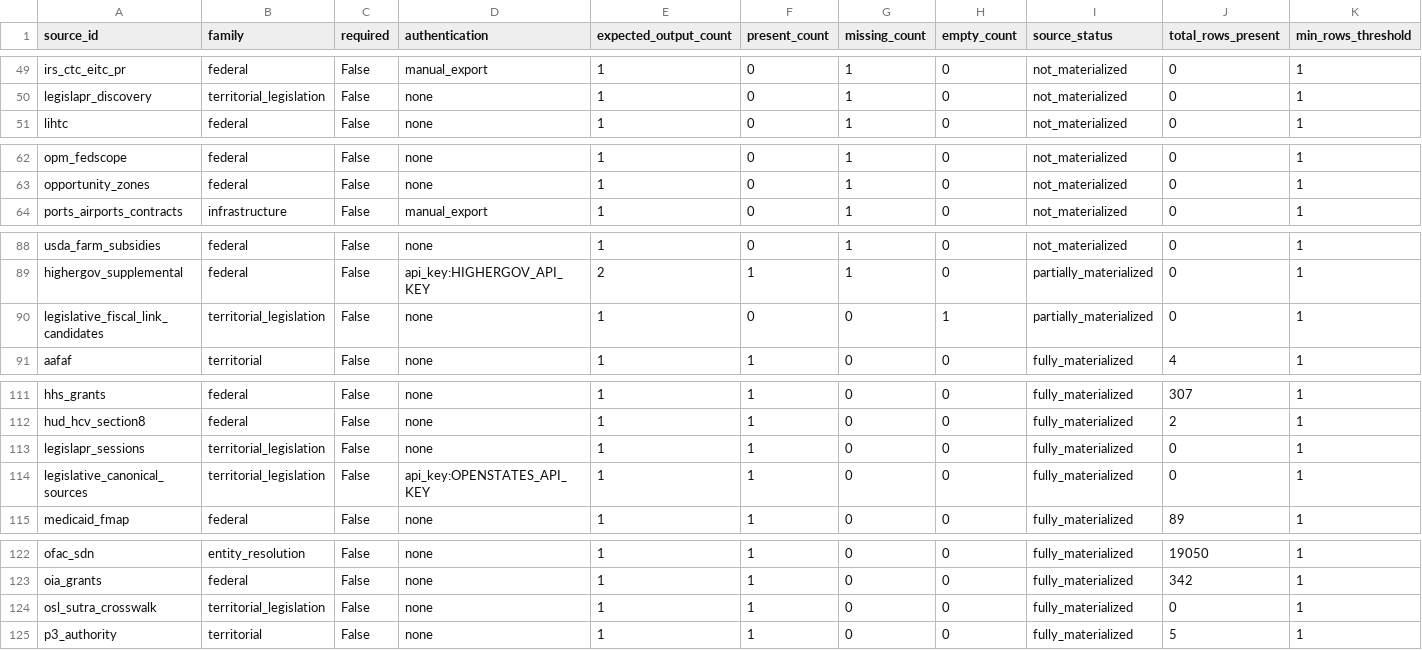
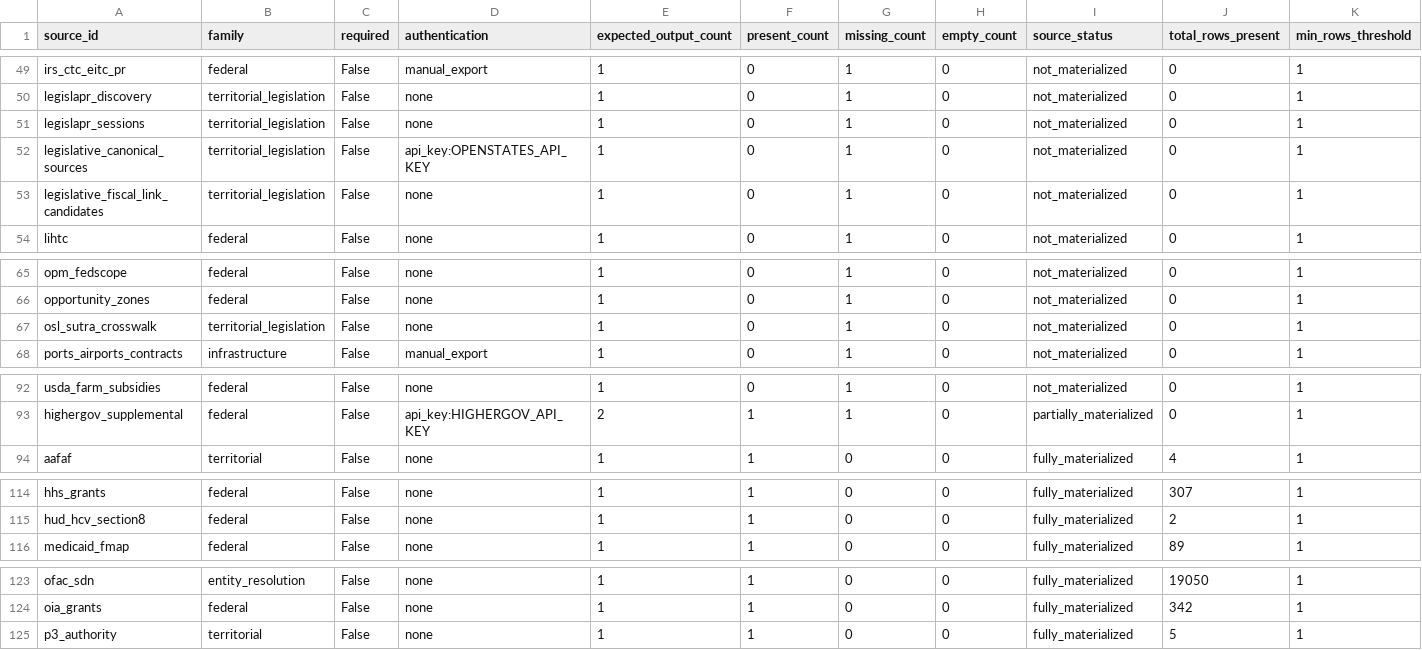
Before and after one commit to jotaele44/moneysweep-pr, a CSV file: reports/gap_analysis_report.csv, drawn as a sheet; only a part is shown, gaps mark what is left out; removed rows and columns are numbered as before the commit, all else as after; rows hold the shown columns only; the diff covers the shown part only; the diff names each change by its address in the sheet, - before the commit and + after, or states it on an @@ line.

Commit message:
fix: regenerate status reports from a clean worktree
The first regeneration ran against a working tree with stray transient
files under data/staging/processed from earlier local runs, which flipped
several sources' data-presence-derived status (test_status_csv_regenerates_identically
regenerates inside a clean git worktree of HEAD specifically to catch this).
Regenerated reports/{gap_analysis_report.csv,.json,source_registry_status.csv,
source_recovery_matrix.csv} from a clean worktree instead, and updated the
pinned materialization-readiness counts test for the new
sba_disaster_loans_pr source (141->142 total, 46->47 queued).

```diff
--- a/reports/gap_analysis_report.csv
+++ b/reports/gap_analysis_report.csv
+row 51: legislapr_sessions | territorial_legislation | False | none | 1 | 0 | 1 | 0 | not_materialized | 0 | 1
+row 52: legislative_canonical_sources | territorial_legislation | False | api_key:OPENSTATES_API_KEY | 1 | 0 | 1 | 0 | not_materialized | 0 | 1
+row 53: legislative_fiscal_link_candidates | territorial_legislation | False | none | 1 | 0 | 1 | 0 | not_materialized | 0 | 1
+row 67: osl_sutra_crosswalk | territorial_legislation | False | none | 1 | 0 | 1 | 0 | not_materialized | 0 | 1
-row 90: legislative_fiscal_link_candidates | territorial_legislation | False | none | 1 | 0 | 0 | 1 | partially_materialized | 0 | 1
-row 113: legislapr_sessions | territorial_legislation | False | none | 1 | 1 | 0 | 0 | fully_materialized | 0 | 1
-row 114: legislative_canonical_sources | territorial_legislation | False | api_key:OPENSTATES_API_KEY | 1 | 1 | 0 | 0 | fully_materialized | 0 | 1
-row 124: osl_sutra_crosswalk | territorial_legislation | False | none | 1 | 1 | 0 | 0 | fully_materialized | 0 | 1
```
Also changed, not shown: 4 edited cells elsewhere in this file, reports/source_recovery_matrix.csv, reports/source_registry_status.csv, 2 other files.
